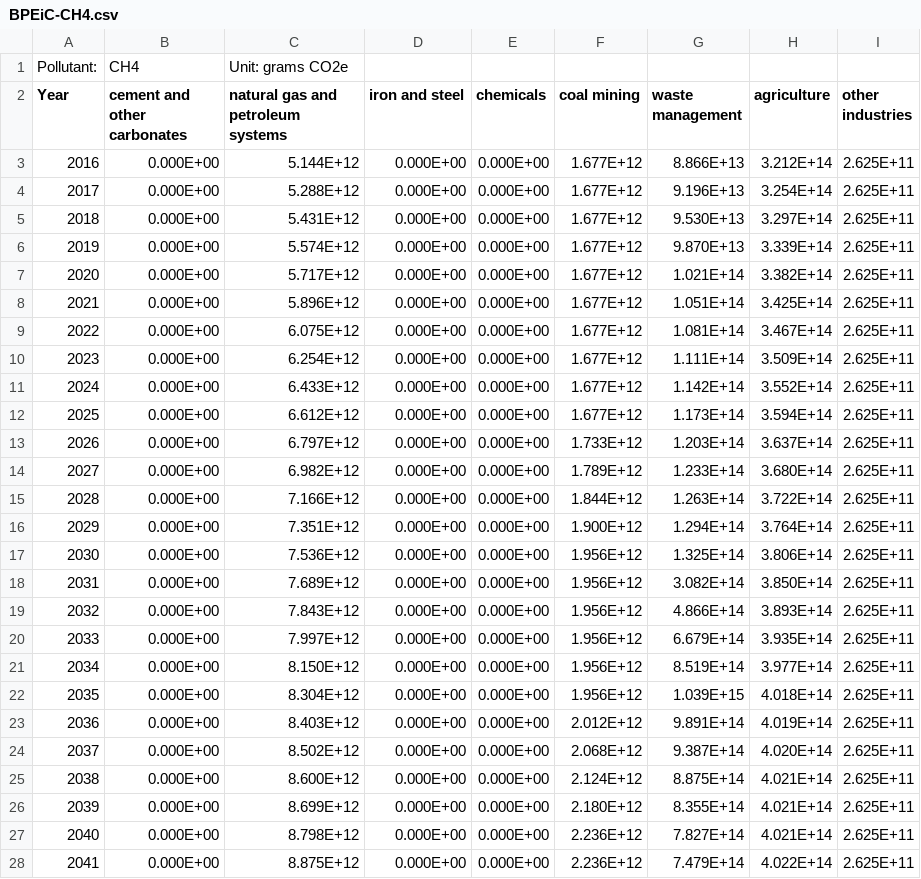
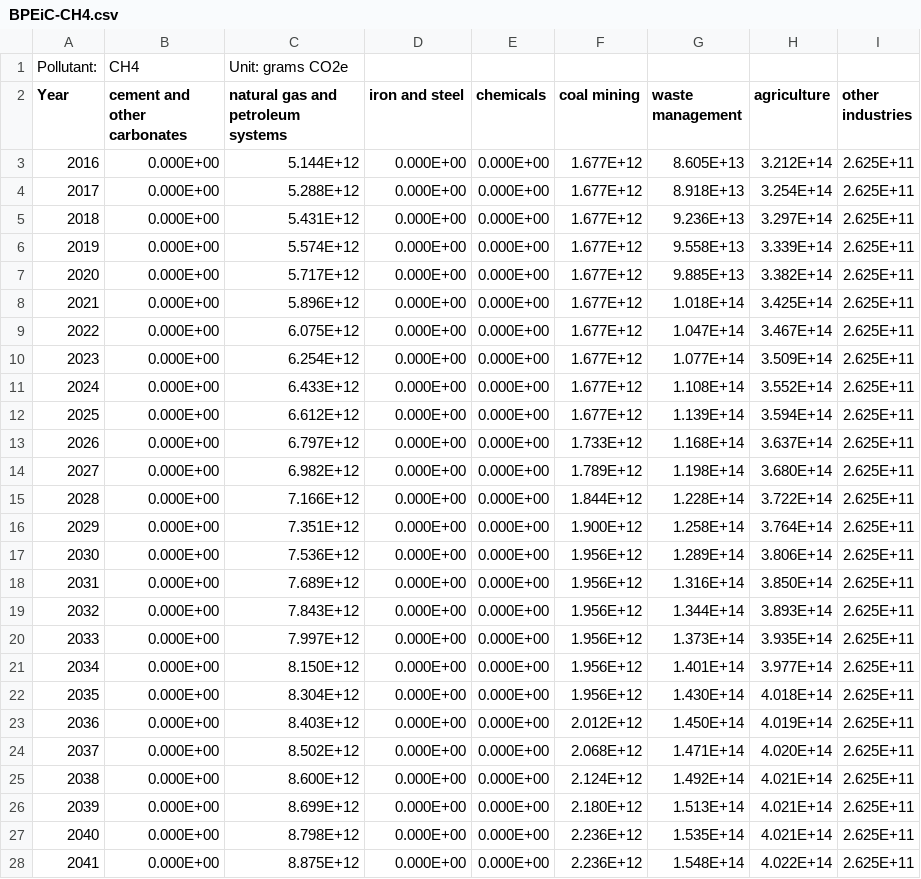
Before and after one commit to EnergyInnovation/eps-brazil, a CSV file: InputData/indst/BPEiC/BPEiC-CH4.csv, drawn as a sheet; only a part is shown; the diff covers the shown part only.

```diff
--- a/InputData/indst/BPEiC/BPEiC-CH4.csv
+++ b/InputData/indst/BPEiC/BPEiC-CH4.csv
@@ -2,27 +2,27 @@ Pollutant:,CH4,Unit: grams CO2e,,,,,,
 Year,cement and other carbonates,natural gas and petroleum systems,iron and steel,chemicals,coal mining,waste management,agriculture,other industries
-2016,0.000E+00,5.144E+12,0.000E+00,0.000E+00,1.677E+12,8.866E+13,3.212E+14,2.625E+11
-2017,0.000E+00,5.288E+12,0.000E+00,0.000E+00,1.677E+12,9.196E+13,3.254E+14,2.625E+11
-2018,0.000E+00,5.431E+12,0.000E+00,0.000E+00,1.677E+12,9.530E+13,3.297E+14,2.625E+11
-2019,0.000E+00,5.574E+12,0.000E+00,0.000E+00,1.677E+12,9.870E+13,3.339E+14,2.625E+11
-2020,0.000E+00,5.717E+12,0.000E+00,0.000E+00,1.677E+12,1.021E+14,3.382E+14,2.625E+11
-2021,0.000E+00,5.896E+12,0.000E+00,0.000E+00,1.677E+12,1.051E+14,3.425E+14,2.625E+11
-2022,0.000E+00,6.075E+12,0.000E+00,0.000E+00,1.677E+12,1.081E+14,3.467E+14,2.625E+11
-2023,0.000E+00,6.254E+12,0.000E+00,0.000E+00,1.677E+12,1.111E+14,3.509E+14,2.625E+11
-2024,0.000E+00,6.433E+12,0.000E+00,0.000E+00,1.677E+12,1.142E+14,3.552E+14,2.625E+11
-2025,0.000E+00,6.612E+12,0.000E+00,0.000E+00,1.677E+12,1.173E+14,3.594E+14,2.625E+11
-2026,0.000E+00,6.797E+12,0.000E+00,0.000E+00,1.733E+12,1.203E+14,3.637E+14,2.625E+11
-2027,0.000E+00,6.982E+12,0.000E+00,0.000E+00,1.789E+12,1.233E+14,3.680E+14,2.625E+11
-2028,0.000E+00,7.166E+12,0.000E+00,0.000E+00,1.844E+12,1.263E+14,3.722E+14,2.625E+11
-2029,0.000E+00,7.351E+12,0.000E+00,0.000E+00,1.900E+12,1.294E+14,3.764E+14,2.625E+11
-2030,0.000E+00,7.536E+12,0.000E+00,0.000E+00,1.956E+12,1.325E+14,3.806E+14,2.625E+11
-2031,0.000E+00,7.689E+12,0.000E+00,0.000E+00,1.956E+12,3.082E+14,3.850E+14,2.625E+11
-2032,0.000E+00,7.843E+12,0.000E+00,0.000E+00,1.956E+12,4.866E+14,3.893E+14,2.625E+11
-2033,0.000E+00,7.997E+12,0.000E+00,0.000E+00,1.956E+12,6.679E+14,3.935E+14,2.625E+11
-2034,0.000E+00,8.150E+12,0.000E+00,0.000E+00,1.956E+12,8.519E+14,3.977E+14,2.625E+11
-2035,0.000E+00,8.304E+12,0.000E+00,0.000E+00,1.956E+12,1.039E+15,4.018E+14,2.625E+11
-2036,0.000E+00,8.403E+12,0.000E+00,0.000E+00,2.012E+12,9.891E+14,4.019E+14,2.625E+11
-2037,0.000E+00,8.502E+12,0.000E+00,0.000E+00,2.068E+12,9.387E+14,4.020E+14,2.625E+11
-2038,0.000E+00,8.600E+12,0.000E+00,0.000E+00,2.124E+12,8.875E+14,4.021E+14,2.625E+11
-2039,0.000E+00,8.699E+12,0.000E+00,0.000E+00,2.180E+12,8.355E+14,4.021E+14,2.625E+11
-2040,0.000E+00,8.798E+12,0.000E+00,0.000E+00,2.236E+12,7.827E+14,4.021E+14,2.625E+11
-2041,0.000E+00,8.875E+12,0.000E+00,0.000E+00,2.236E+12,7.479E+14,4.022E+14,2.625E+11
+2016,0.000E+00,5.144E+12,0.000E+00,0.000E+00,1.677E+12,8.605E+13,3.212E+14,2.625E+11
+2017,0.000E+00,5.288E+12,0.000E+00,0.000E+00,1.677E+12,8.918E+13,3.254E+14,2.625E+11
+2018,0.000E+00,5.431E+12,0.000E+00,0.000E+00,1.677E+12,9.236E+13,3.297E+14,2.625E+11
+2019,0.000E+00,5.574E+12,0.000E+00,0.000E+00,1.677E+12,9.558E+13,3.339E+14,2.625E+11
+2020,0.000E+00,5.717E+12,0.000E+00,0.000E+00,1.677E+12,9.885E+13,3.382E+14,2.625E+11
+2021,0.000E+00,5.896E+12,0.000E+00,0.000E+00,1.677E+12,1.018E+14,3.425E+14,2.625E+11
+2022,0.000E+00,6.075E+12,0.000E+00,0.000E+00,1.677E+12,1.047E+14,3.467E+14,2.625E+11
+2023,0.000E+00,6.254E+12,0.000E+00,0.000E+00,1.677E+12,1.077E+14,3.509E+14,2.625E+11
+2024,0.000E+00,6.433E+12,0.000E+00,0.000E+00,1.677E+12,1.108E+14,3.552E+14,2.625E+11
+2025,0.000E+00,6.612E+12,0.000E+00,0.000E+00,1.677E+12,1.139E+14,3.594E+14,2.625E+11
+2026,0.000E+00,6.797E+12,0.000E+00,0.000E+00,1.733E+12,1.168E+14,3.637E+14,2.625E+11
+2027,0.000E+00,6.982E+12,0.000E+00,0.000E+00,1.789E+12,1.198E+14,3.680E+14,2.625E+11
+2028,0.000E+00,7.166E+12,0.000E+00,0.000E+00,1.844E+12,1.228E+14,3.722E+14,2.625E+11
+2029,0.000E+00,7.351E+12,0.000E+00,0.000E+00,1.900E+12,1.258E+14,3.764E+14,2.625E+11
+2030,0.000E+00,7.536E+12,0.000E+00,0.000E+00,1.956E+12,1.289E+14,3.806E+14,2.625E+11
+2031,0.000E+00,7.689E+12,0.000E+00,0.000E+00,1.956E+12,1.316E+14,3.850E+14,2.625E+11
+2032,0.000E+00,7.843E+12,0.000E+00,0.000E+00,1.956E+12,1.344E+14,3.893E+14,2.625E+11
+2033,0.000E+00,7.997E+12,0.000E+00,0.000E+00,1.956E+12,1.373E+14,3.935E+14,2.625E+11
+2034,0.000E+00,8.150E+12,0.000E+00,0.000E+00,1.956E+12,1.401E+14,3.977E+14,2.625E+11
+2035,0.000E+00,8.304E+12,0.000E+00,0.000E+00,1.956E+12,1.430E+14,4.018E+14,2.625E+11
+2036,0.000E+00,8.403E+12,0.000E+00,0.000E+00,2.012E+12,1.450E+14,4.019E+14,2.625E+11
+2037,0.000E+00,8.502E+12,0.000E+00,0.000E+00,2.068E+12,1.471E+14,4.020E+14,2.625E+11
+2038,0.000E+00,8.600E+12,0.000E+00,0.000E+00,2.124E+12,1.492E+14,4.021E+14,2.625E+11
+2039,0.000E+00,8.699E+12,0.000E+00,0.000E+00,2.180E+12,1.513E+14,4.021E+14,2.625E+11
+2040,0.000E+00,8.798E+12,0.000E+00,0.000E+00,2.236E+12,1.535E+14,4.021E+14,2.625E+11
+2041,0.000E+00,8.875E+12,0.000E+00,0.000E+00,2.236E+12,1.548E+14,4.022E+14,2.625E+11
```
Also changed, not shown: 9 edited cells elsewhere in this file, InputData/indst/PERAC/PERAC-ngps-mthndstr.csv, 3 other files.
